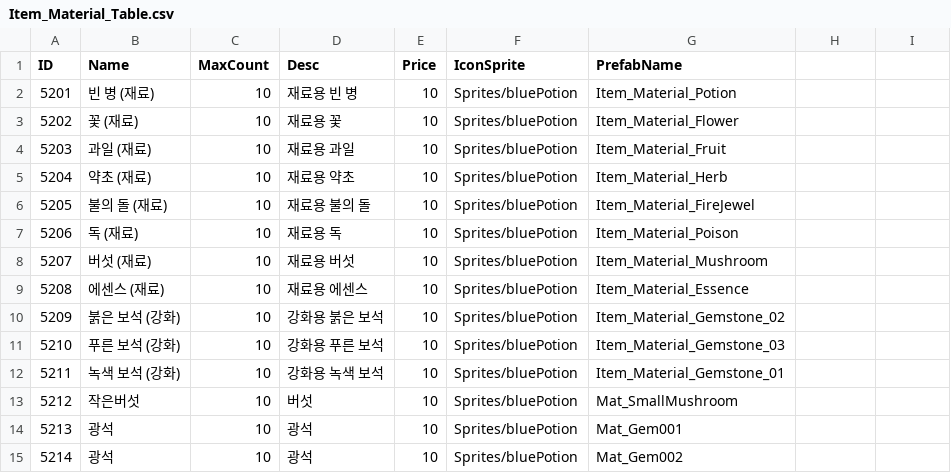
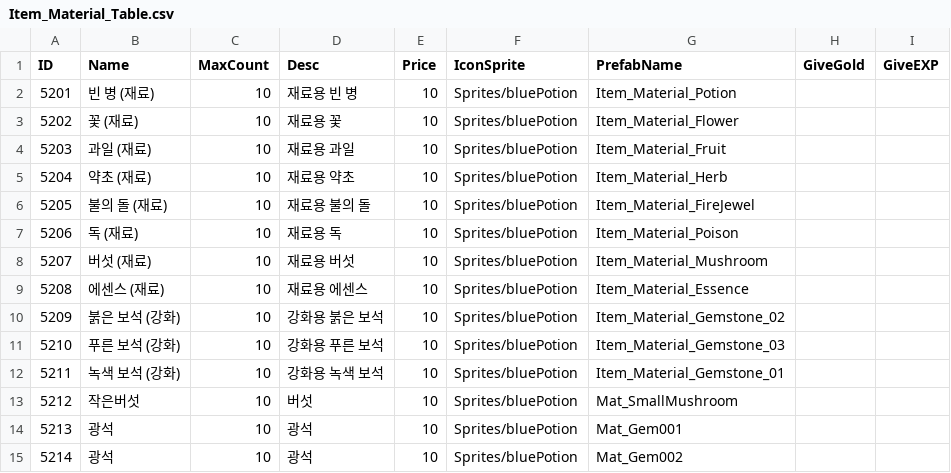
Before and after one commit to kupka05/Project_DR_KHT, a CSV file: Project_DR/Assets/Resources/Item_Material_Table.csv, drawn as a sheet.

```diff
--- a/Project_DR/Assets/Resources/Item_Material_Table.csv
+++ b/Project_DR/Assets/Resources/Item_Material_Table.csv
@@ -1,2 +1,2 @@
-ID,Name,MaxCount,Desc,Price,IconSprite,PrefabName
+ID,Name,MaxCount,Desc,Price,IconSprite,PrefabName,GiveGold,GiveEXP
 5201,빈 병 (재료),10,재료용 빈 병,10,Sprites/bluePotion,Item_Material_Potion
```
Also changed, not shown: Project_DR/Assets/Resources/Drill_Table.csv, Project_DR/Assets/Resources/Monster_Table.csv, 22 other files.
